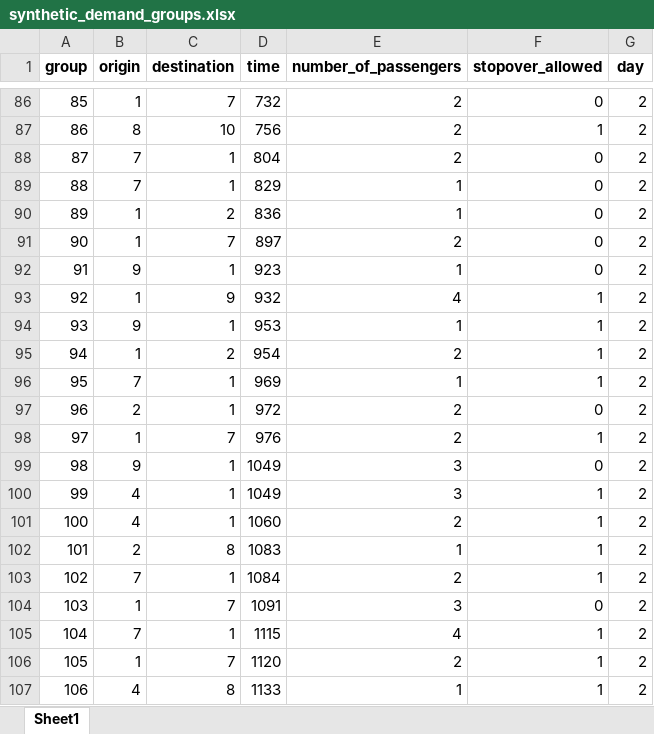
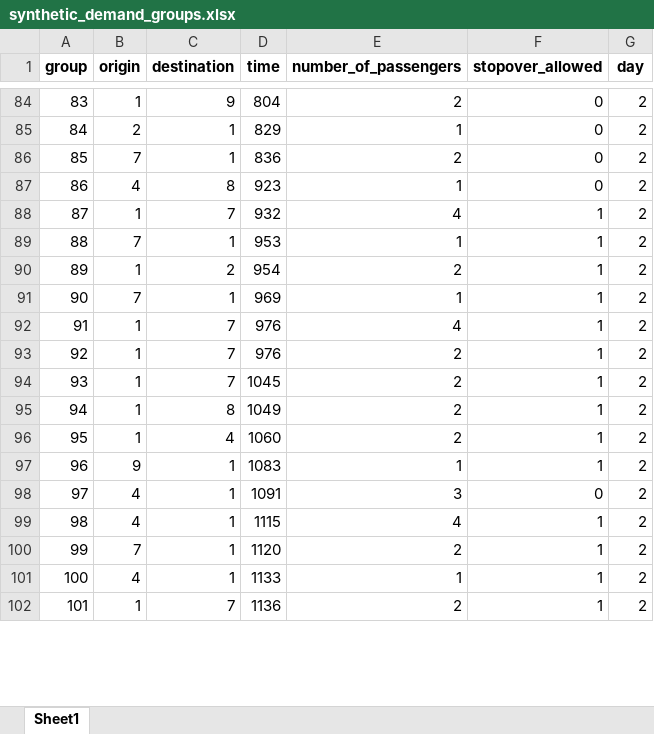
Before and after one commit to JonasHansenDTU/Master-Thesis-eVTOL, an Excel workbook: DataGen/LTM/synthetic_demand_groups.xlsx, sheet Sheet1, drawn as a sheet; only a part is shown, gaps mark what is left out; values as stored, in another font and other column widths than the file's, no borders; removed rows and columns are numbered as before the commit, all else as after; the diff covers the shown part only; the diff names each change by its address in the sheet, - before the commit and + after, or states it on an @@ line.

```diff
--- a/DataGen/LTM/synthetic_demand_groups.xlsx (sheet Sheet1)
+++ b/DataGen/LTM/synthetic_demand_groups.xlsx (sheet Sheet1)
@@ column A (group) renumbered from row 2 down @@
-C84 (destination): 7
+C84 (destination): 9
-D84 (time): 732
+D84 (time): 804
-row 87: 86 | 8 | 10 | 756 | 2 | 1 | 2
+row 85: 84 | 2 | 1 | 829 | 1 | 0 | 2
-D86 (time): 804
+D86 (time): 836
-row 89: 88 | 7 | 1 | 829 | 1 | 0 | 2
-row 90: 89 | 1 | 2 | 836 | 1 | 0 | 2
-row 91: 90 | 1 | 7 | 897 | 2 | 0 | 2
-B87 (origin): 9
+B87 (origin): 4
-C87 (destination): 1
+C87 (destination): 8
-C88 (destination): 9
+C88 (destination): 7
-B89 (origin): 9
+B89 (origin): 7
-row 97: 96 | 2 | 1 | 972 | 2 | 0 | 2
+row 92: 91 | 1 | 7 | 976 | 4 | 1 | 2
+row 94: 93 | 1 | 7 | 1045 | 2 | 1 | 2
+row 95: 94 | 1 | 8 | 1049 | 2 | 1 | 2
+row 96: 95 | 1 | 4 | 1060 | 2 | 1 | 2
-D97 (time): 1049
+D97 (time): 1083
-E97 (number_of_passengers): 3
+E97 (number_of_passengers): 1
-F97 (stopover_allowed): 0
+F97 (stopover_allowed): 1
-D98 (time): 1049
+D98 (time): 1091
-F98 (stopover_allowed): 1
+F98 (stopover_allowed): 0
-D99 (time): 1060
+D99 (time): 1115
-E99 (number_of_passengers): 2
+E99 (number_of_passengers): 4
-row 102: 101 | 2 | 8 | 1083 | 1 | 1 | 2
-D100 (time): 1084
+D100 (time): 1120
-row 104: 103 | 1 | 7 | 1091 | 3 | 0 | 2
-B101 (origin): 7
+B101 (origin): 4
-D101 (time): 1115
+D101 (time): 1133
-E101 (number_of_passengers): 4
+E101 (number_of_passengers): 1
-D102 (time): 1120
+D102 (time): 1136
-row 107: 106 | 4 | 8 | 1133 | 1 | 1 | 2
```
Also changed, not shown: 65 added rows, 77 removed rows and 248 edited cells elsewhere in this sheet, 5 other files.
